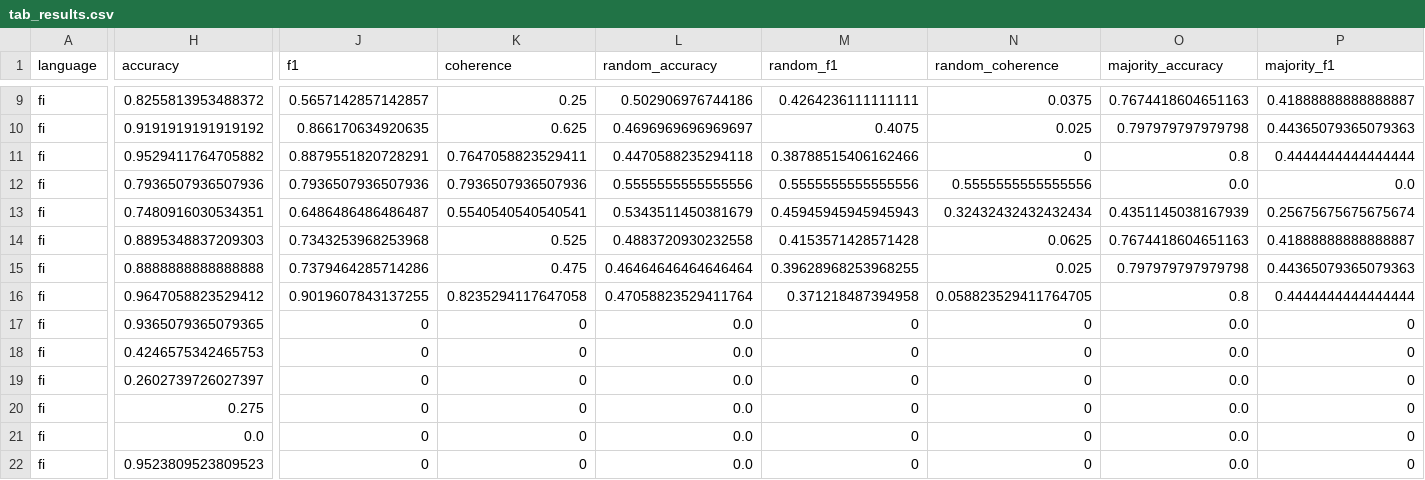
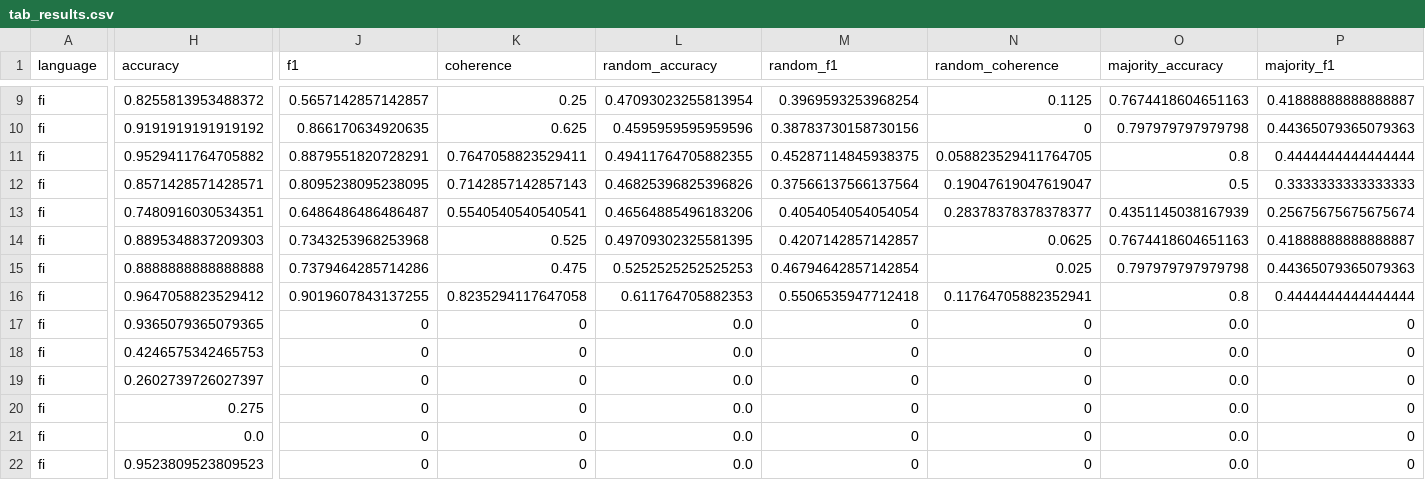
Before and after one commit to mismayil/morph-gen, a CSV file: experiments/outputs/gpt-4/fi/temp_en/final/v_final_default/tab_results.csv, drawn as a sheet; only a part is shown, gaps mark what is left out; the diff covers the shown part only; the diff names each change by its address in the sheet, - before the commit and + after, or states it on an @@ line.

```diff
--- a/experiments/outputs/gpt-4/fi/temp_en/final/v_final_default/tab_results.csv
+++ b/experiments/outputs/gpt-4/fi/temp_en/final/v_final_default/tab_results.csv
-L9 (random_accuracy): 0.502906976744186
+L9 (random_accuracy): 0.47093023255813954
-M9 (random_f1): 0.4264236111111111
+M9 (random_f1): 0.3969593253968254
-N9 (random_coherence): 0.0375
+N9 (random_coherence): 0.1125
-L10 (random_accuracy): 0.4696969696969697
+L10 (random_accuracy): 0.4595959595959596
-M10 (random_f1): 0.4075
+M10 (random_f1): 0.38783730158730156
-N10 (random_coherence): 0.025
+N10 (random_coherence): 0
-L11 (random_accuracy): 0.4470588235294118
+L11 (random_accuracy): 0.49411764705882355
-M11 (random_f1): 0.38788515406162466
+M11 (random_f1): 0.45287114845938375
-N11 (random_coherence): 0
+N11 (random_coherence): 0.058823529411764705
-H12 (accuracy): 0.7936507936507936
+H12 (accuracy): 0.8571428571428571
-J12 (f1): 0.7936507936507936
+J12 (f1): 0.8095238095238095
-K12 (coherence): 0.7936507936507936
+K12 (coherence): 0.7142857142857143
-L12 (random_accuracy): 0.5555555555555556
+L12 (random_accuracy): 0.46825396825396826
-M12 (random_f1): 0.5555555555555556
+M12 (random_f1): 0.37566137566137564
-N12 (random_coherence): 0.5555555555555556
+N12 (random_coherence): 0.19047619047619047
-O12 (majority_accuracy): 0.0
+O12 (majority_accuracy): 0.5
-P12 (majority_f1): 0.0
+P12 (majority_f1): 0.3333333333333333
-L13 (random_accuracy): 0.5343511450381679
+L13 (random_accuracy): 0.46564885496183206
-M13 (random_f1): 0.45945945945945943
+M13 (random_f1): 0.4054054054054054
-N13 (random_coherence): 0.32432432432432434
+N13 (random_coherence): 0.28378378378378377
-L14 (random_accuracy): 0.4883720930232558
+L14 (random_accuracy): 0.49709302325581395
-M14 (random_f1): 0.4153571428571428
+M14 (random_f1): 0.4207142857142857
-L15 (random_accuracy): 0.46464646464646464
+L15 (random_accuracy): 0.5252525252525253
-M15 (random_f1): 0.39628968253968255
+M15 (random_f1): 0.46794642857142854
-L16 (random_accuracy): 0.47058823529411764
+L16 (random_accuracy): 0.611764705882353
-M16 (random_f1): 0.371218487394958
+M16 (random_f1): 0.5506535947712418
-N16 (random_coherence): 0.058823529411764705
+N16 (random_coherence): 0.11764705882352941
```
Also changed, not shown: 86 edited cells elsewhere in this file, 34 other files.
